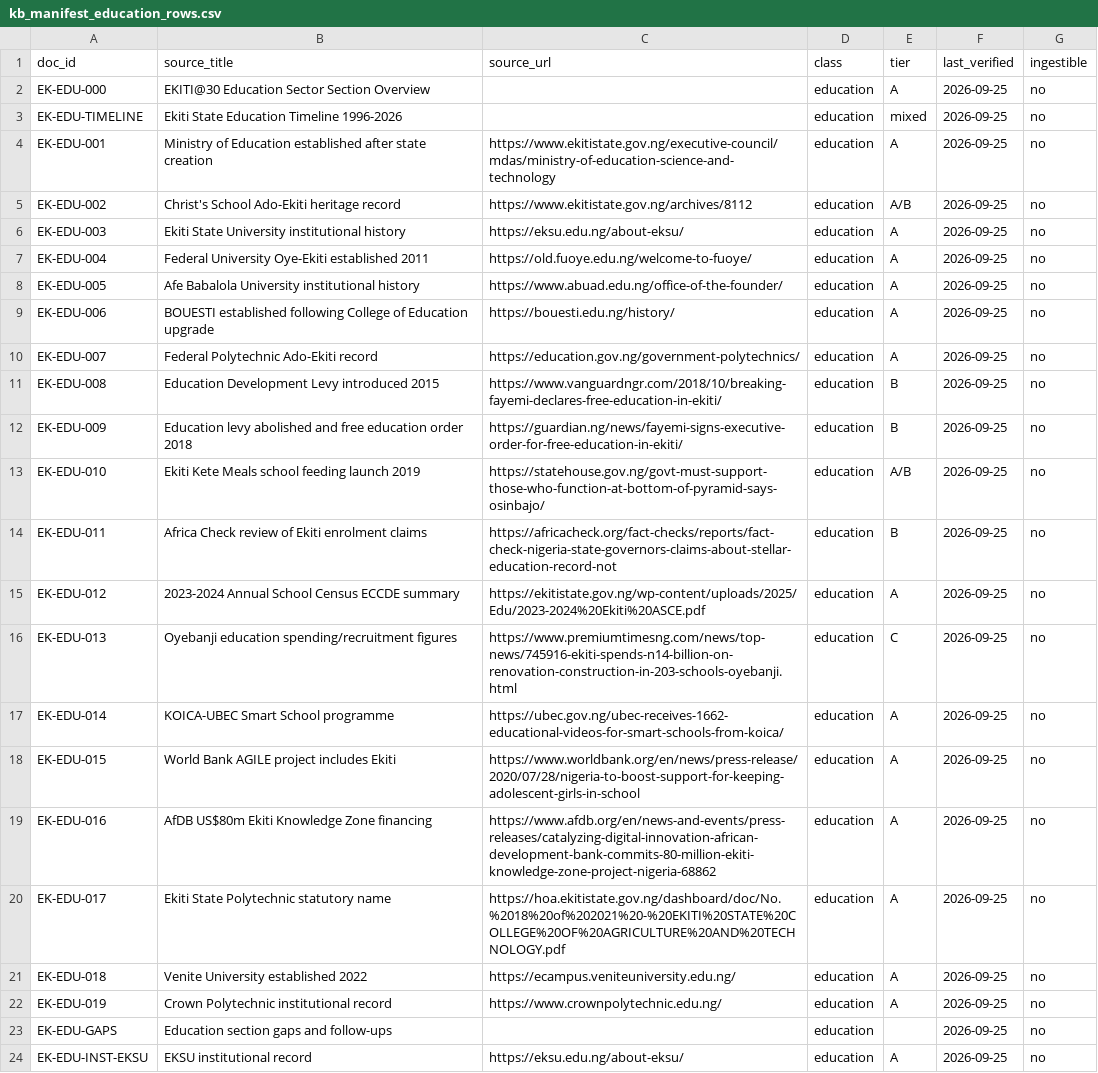
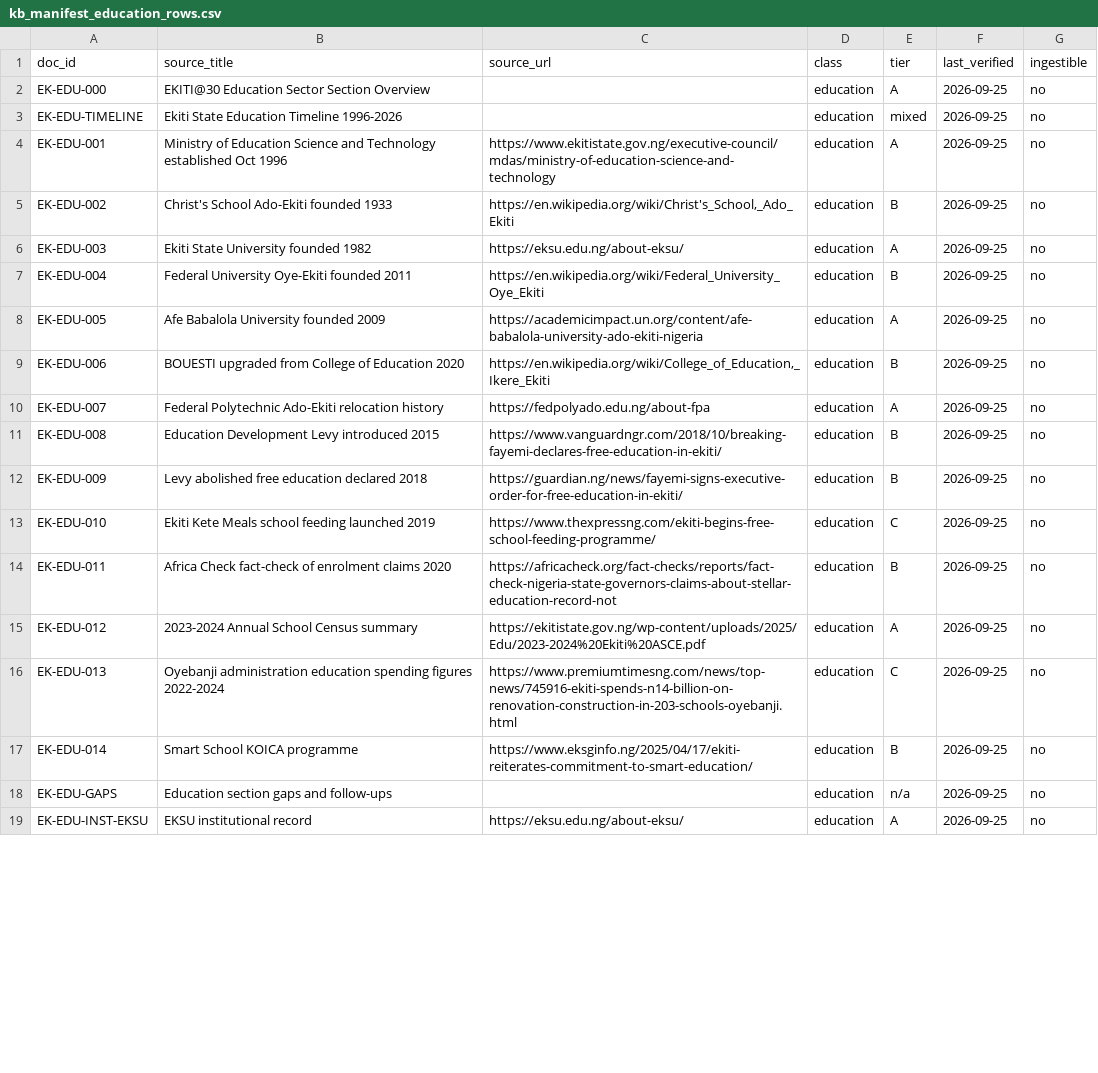
Before and after one commit to smartexploit/Ekiti30Digital, a CSV file: 06_Education/kb_manifest_education_rows.csv, drawn as a sheet; only a part is shown; the diff covers the shown part only.

```diff
--- a/06_Education/kb_manifest_education_rows.csv
+++ b/06_Education/kb_manifest_education_rows.csv
@@ -3,22 +3,17 @@ EK-EDU-000,EKITI@30 Education Sector Section Overview,,education,A,2026-09-25,no
 EK-EDU-TIMELINE,Ekiti State Education Timeline 1996-2026,,education,mixed,2026-09-25,no
-EK-EDU-001,Ministry of Education established after state creation,https://www.ekitistate.gov.ng/executive-council/mdas/ministry-of-education-science-and-technology,education,A,2026-09-25,no
-EK-EDU-002,Christ's School Ado-Ekiti heritage record,https://www.ekitistate.gov.ng/archives/8112,education,A/B,2026-09-25,no
-EK-EDU-003,Ekiti State University institutional history,https://eksu.edu.ng/about-eksu/,education,A,2026-09-25,no
-EK-EDU-004,Federal University Oye-Ekiti established 2011,https://old.fuoye.edu.ng/welcome-to-fuoye/,education,A,2026-09-25,no
-EK-EDU-005,Afe Babalola University institutional history,https://www.abuad.edu.ng/office-of-the-founder/,education,A,2026-09-25,no
-EK-EDU-006,BOUESTI established following College of Education upgrade,https://bouesti.edu.ng/history/,education,A,2026-09-25,no
-EK-EDU-007,Federal Polytechnic Ado-Ekiti record,https://education.gov.ng/government-polytechnics/,education,A,2026-09-25,no
+EK-EDU-001,Ministry of Education Science and Technology established Oct 1996,https://www.ekitistate.gov.ng/executive-council/mdas/ministry-of-education-science-and-technology,education,A,2026-09-25,no
+EK-EDU-002,Christ's School Ado-Ekiti founded 1933,"https://en.wikipedia.org/wiki/Christ's_School,_Ado_Ekiti",education,B,2026-09-25,no
+EK-EDU-003,Ekiti State University founded 1982,https://eksu.edu.ng/about-eksu/,education,A,2026-09-25,no
+EK-EDU-004,Federal University Oye-Ekiti founded 2011,https://en.wikipedia.org/wiki/Federal_University_Oye_Ekiti,education,B,2026-09-25,no
+EK-EDU-005,Afe Babalola University founded 2009,https://academicimpact.un.org/content/afe-babalola-university-ado-ekiti-nigeria,education,A,2026-09-25,no
+EK-EDU-006,BOUESTI upgraded from College of Education 2020,"https://en.wikipedia.org/wiki/College_of_Education,_Ikere_Ekiti",education,B,2026-09-25,no
+EK-EDU-007,Federal Polytechnic Ado-Ekiti relocation history,https://fedpolyado.edu.ng/about-fpa,education,A,2026-09-25,no
 EK-EDU-008,Education Development Levy introduced 2015,https://www.vanguardngr.com/2018/10/breaking-fayemi-declares-free-education-in-ekiti/,education,B,2026-09-25,no
-EK-EDU-009,Education levy abolished and free education order 2018,https://guardian.ng/news/fayemi-signs-executive-order-for-free-education-in-ekiti/,education,B,2026-09-25,no
-EK-EDU-010,Ekiti Kete Meals school feeding launch 2019,https://statehouse.gov.ng/govt-must-support-those-who-function-at-bottom-of-pyramid-says-osinbajo/,education,A/B,2026-09-25,no
-EK-EDU-011,Africa Check review of Ekiti enrolment claims,https://africacheck.org/fact-checks/reports/fact-check-nigeria-state-governors-claims-about-stellar-education-record-not,education,B,2026-09-25,no
-EK-EDU-012,2023-2024 Annual School Census ECCDE summary,https://ekitistate.gov.ng/wp-content/uploads/2025/Edu/2023-2024%20Ekiti%20ASCE.pdf,education,A,2026-09-25,no
-EK-EDU-013,Oyebanji education spending/recruitment figures,https://www.premiumtimesng.com/news/top-news/745916-ekiti-spends-n14-billion-on-renovation-construction-in-203-schools-oyebanji.html,education,C,2026-09-25,no
-EK-EDU-014,KOICA-UBEC Smart School programme,https://ubec.gov.ng/ubec-receives-1662-educational-videos-for-smart-schools-from-koica/,education,A,2026-09-25,no
-EK-EDU-015,World Bank AGILE project includes Ekiti,https://www.worldbank.org/en/news/press-release/2020/07/28/nigeria-to-boost-support-for-keeping-adolescent-girls-in-school,education,A,2026-09-25,no
-EK-EDU-016,AfDB US$80m Ekiti Knowledge Zone financing,https://www.afdb.org/en/news-and-events/press-releases/catalyzing-digital-innovation-african-development-bank-commits-80-million-ekiti-knowledge-zone-project-nigeria-68862,education,A,2026-09-25,no
-EK-EDU-017,Ekiti State Polytechnic statutory name,https://hoa.ekitistate.gov.ng/dashboard/doc/No.%2018%20of%202021%20-%20EKITI%20STATE%20COLLEGE%20OF%20AGRICULTURE%20AND%20TECHNOLOGY.pdf,education,A,2026-09-25,no
-EK-EDU-018,Venite University established 2022,https://ecampus.veniteuniversity.edu.ng/,education,A,2026-09-25,no
-EK-EDU-019,Crown Polytechnic institutional record,https://www.crownpolytechnic.edu.ng/,education,A,2026-09-25,no
-EK-EDU-GAPS,Education section gaps and follow-ups,,education,,2026-09-25,no
+EK-EDU-009,Levy abolished free education declared 2018,https://guardian.ng/news/fayemi-signs-executive-order-for-free-education-in-ekiti/,education,B,2026-09-25,no
+EK-EDU-010,Ekiti Kete Meals school feeding launched 2019,https://www.thexpressng.com/ekiti-begins-free-school-feeding-programme/,education,C,2026-09-25,no
+EK-EDU-011,Africa Check fact-check of enrolment claims 2020,https://africacheck.org/fact-checks/reports/fact-check-nigeria-state-governors-claims-about-stellar-education-record-not,education,B,2026-09-25,no
+EK-EDU-012,2023-2024 Annual School Census summary,https://ekitistate.gov.ng/wp-content/uploads/2025/Edu/2023-2024%20Ekiti%20ASCE.pdf,education,A,2026-09-25,no
+EK-EDU-013,Oyebanji administration education spending figures 2022-2024,https://www.premiumtimesng.com/news/top-news/745916-ekiti-spends-n14-billion-on-renovation-construction-in-203-schools-oyebanji.html,education,C,2026-09-25,no
+EK-EDU-014,Smart School KOICA programme,https://www.eksginfo.ng/2025/04/17/ekiti-reiterates-commitment-to-smart-education/,education,B,2026-09-25,no
+EK-EDU-GAPS,Education section gaps and follow-ups,,education,n/a,2026-09-25,no
 EK-EDU-INST-EKSU,EKSU institutional record,https://eksu.edu.ng/about-eksu/,education,A,2026-09-25,no
```
Also changed, not shown: 6 added rows and 10 edited cells elsewhere in this file.
